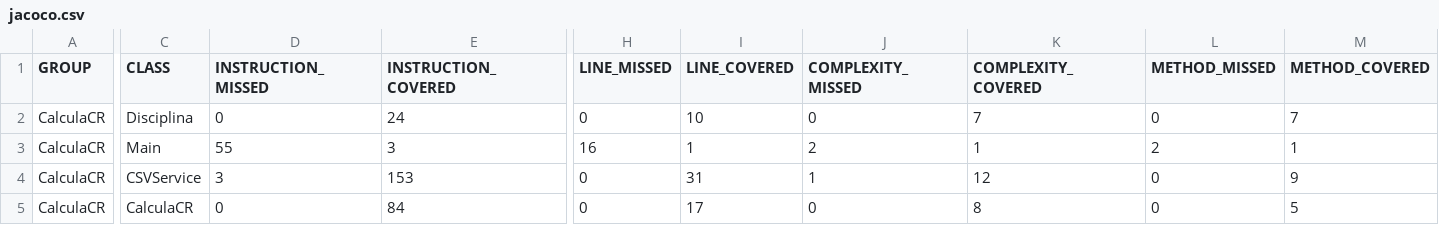
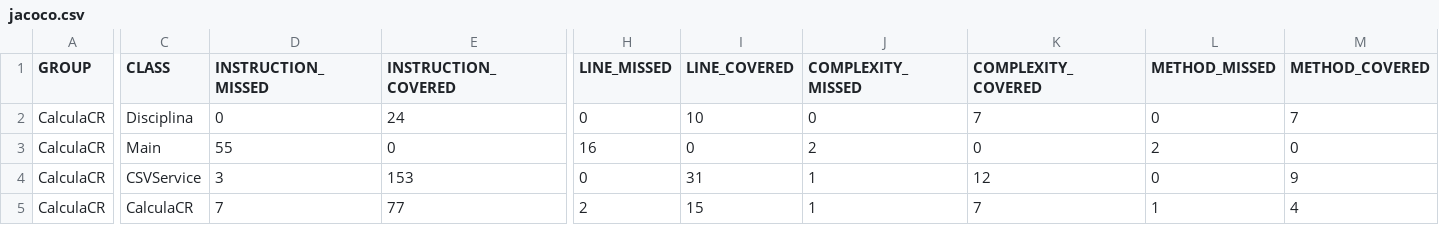
Before and after one commit to daguila93/Coeficiente-de-Rendimento, a CSV file: target/site/jacoco/jacoco.csv, drawn as a sheet; only a part is shown, gaps mark what is left out; the diff names each change by its address in the sheet, - before the commit and + after, or states it on an @@ line.

```diff
--- a/target/site/jacoco/jacoco.csv
+++ b/target/site/jacoco/jacoco.csv
-E3 (INSTRUCTION_COVERED): 3
+E3 (INSTRUCTION_COVERED): 0
-I3 (LINE_COVERED): 1
+I3 (LINE_COVERED): 0
-K3 (COMPLEXITY_COVERED): 1
+K3 (COMPLEXITY_COVERED): 0
-M3 (METHOD_COVERED): 1
+M3 (METHOD_COVERED): 0
-D5 (INSTRUCTION_MISSED): 0
+D5 (INSTRUCTION_MISSED): 7
-E5 (INSTRUCTION_COVERED): 84
+E5 (INSTRUCTION_COVERED): 77
-H5 (LINE_MISSED): 0
+H5 (LINE_MISSED): 2
-I5 (LINE_COVERED): 17
+I5 (LINE_COVERED): 15
-J5 (COMPLEXITY_MISSED): 0
+J5 (COMPLEXITY_MISSED): 1
-K5 (COMPLEXITY_COVERED): 8
+K5 (COMPLEXITY_COVERED): 7
-L5 (METHOD_MISSED): 0
+L5 (METHOD_MISSED): 1
-M5 (METHOD_COVERED): 5
+M5 (METHOD_COVERED): 4
```
Also changed, not shown: 12345678.csv, 30 other files.
